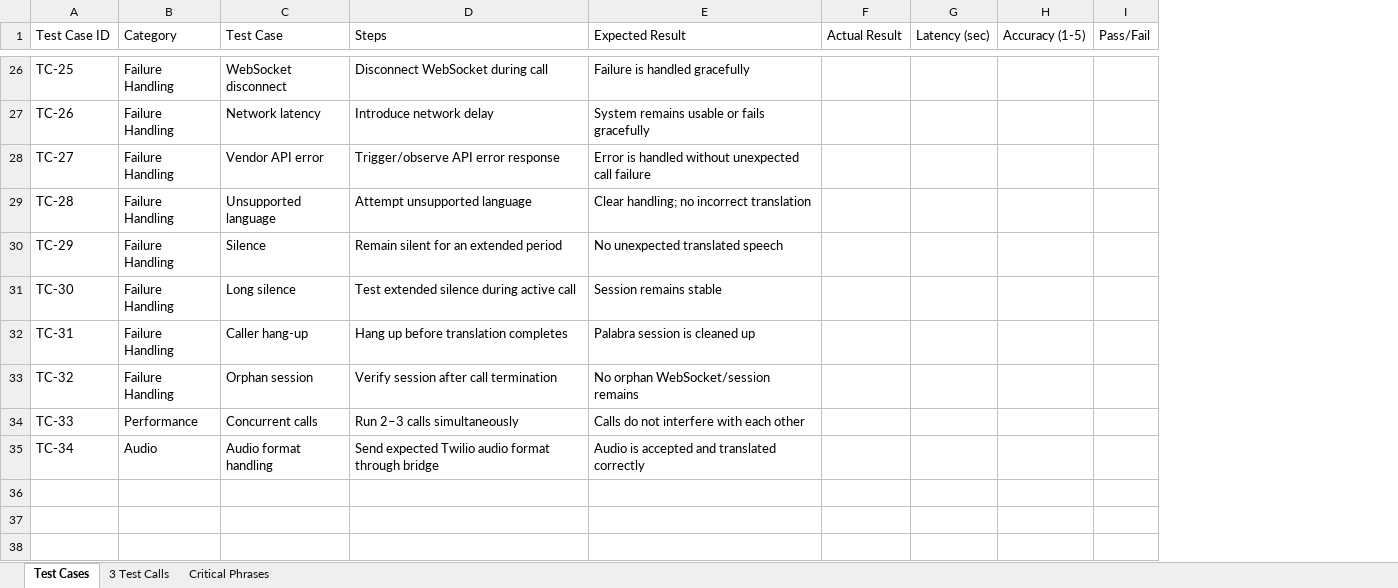
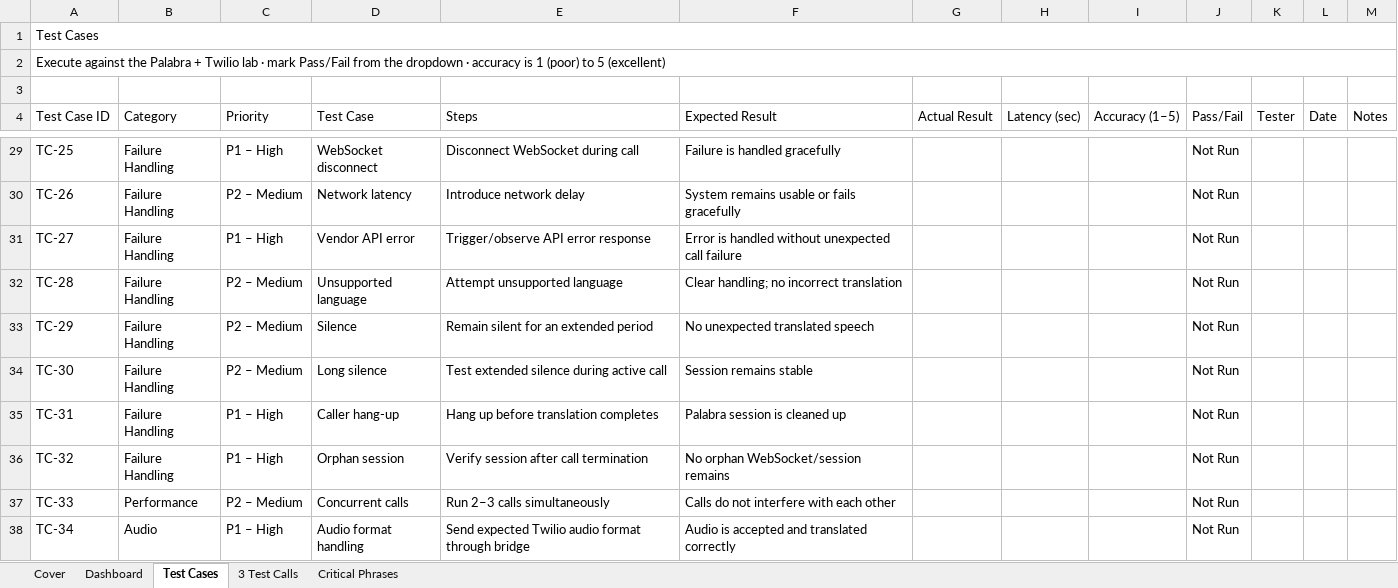
Before and after one commit to gaurab-blys/palabra-lab-agent, an Excel workbook: QA/Palabra_Twilio_POC_Test_Cases.xlsx, sheet Test Cases, drawn as a sheet; only a part is shown, gaps mark what is left out; values as stored, in another font and other column widths than the file's, no cell formats; conditional formats and table styles not drawn; removed rows and columns are numbered as before the commit, all else as after; the diff covers the shown part only; the diff names each change by its address in the sheet, - before the commit and + after, or states it on an @@ line.

```diff
--- a/QA/Palabra_Twilio_POC_Test_Cases.xlsx (sheet Test Cases)
+++ b/QA/Palabra_Twilio_POC_Test_Cases.xlsx (sheet Test Cases)
+sheet tab: Cover
+sheet tab: Dashboard
+column C (Priority), rows 29-38: P1 – High | P2 – Medium | P1 – High | P2 – Medium | P2 – Medium | P2 – Medium | P1 – High | P1 – High | P2 – Medium | P1 – High
-column H (Accuracy (1-5)), empty
+column I (Accuracy (1–5)), empty
+column K (Tester), empty
+column L (Date), empty
+column M (Notes), empty
+row 1: Test Cases
+row 2: Execute against the Palabra + Twilio lab · mark Pass/Fail from the dropdown · accuracy is 1 (poor) to 5 (excellent)
+row 3: (empty)
-J29:J38 (Pass/Fail): (empty)
+J29:J38 (Pass/Fail): Not Run
```
Also changed, not shown: 24 edited cells elsewhere in this sheet, sheet 3 Test Calls, sheet Critical Phrases, cell formats, charts or pictures, 7 other files.
